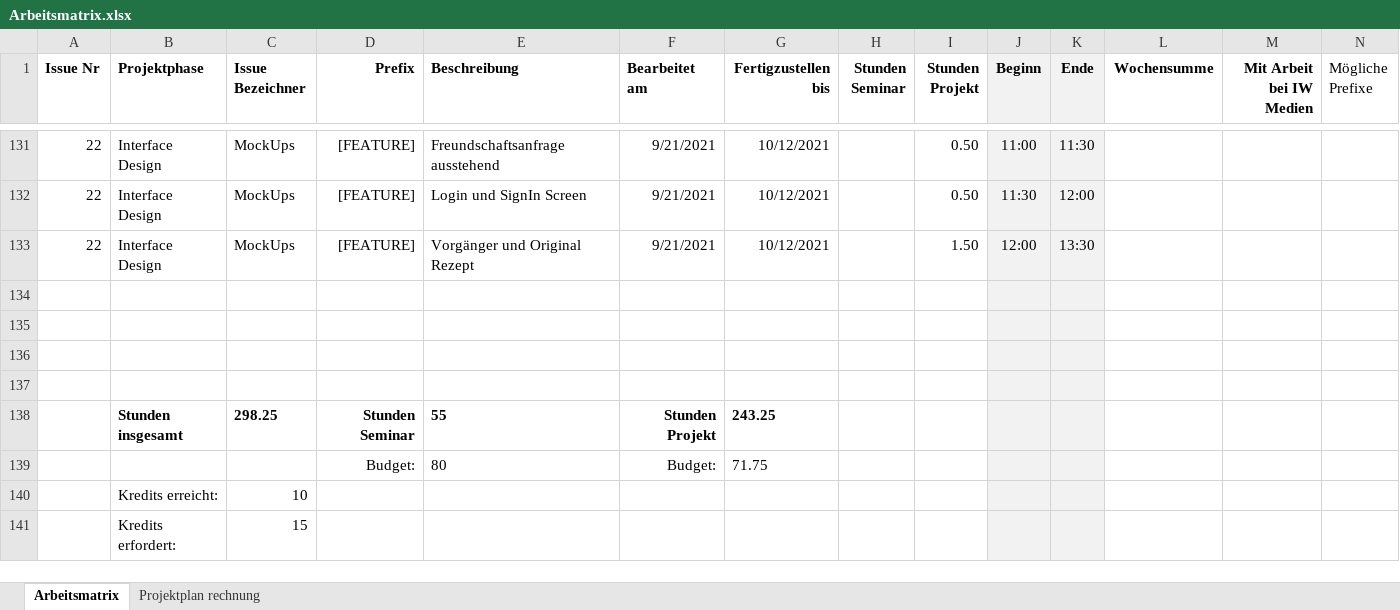
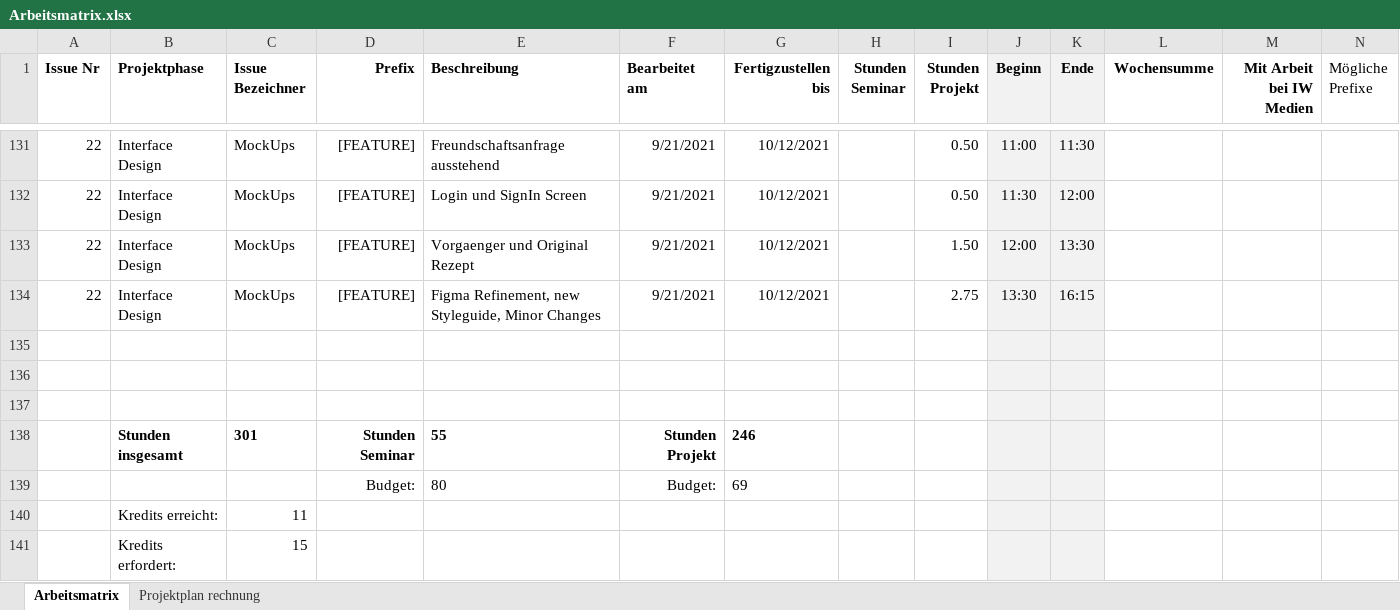
Before and after one commit to Inf166/design-concept-sharing-recipes, an Excel workbook: Artefakte/Zeiterfassung/Arbeitsmatrix.xlsx, sheet Arbeitsmatrix, drawn as a sheet; only a part is shown, gaps mark what is left out; values as stored, in another font and other column widths than the file's, no borders; removed rows and columns are numbered as before the commit, all else as after; rows hold the shown columns only; the diff names each change by its address in the sheet, - before the commit and + after, or states it on an @@ line.

Commit message:
[TASK] Add many changes to styleguid and frames

```diff
--- a/Artefakte/Zeiterfassung/Arbeitsmatrix.xlsx (sheet Arbeitsmatrix)
+++ b/Artefakte/Zeiterfassung/Arbeitsmatrix.xlsx (sheet Arbeitsmatrix)
-E133 (Beschreibung): Vorgänger und Original Rezept
+E133 (Beschreibung): Vorgaenger und Original Rezept
+row 134: 22 | Interface Design | MockUps | [FEATURE] | Figma Refinement, new Styleguide, Minor Changes | 9/21/2021 | 10/12/2021 |  | 2.75 | 13:30 | 16:15
-row 137: (empty)
-C138 (Issue Bezeichner): 298.25
+C138 (Issue Bezeichner): 301
-G138 (Fertigzustellen bis): 243.25
+G138 (Fertigzustellen bis): 246
-G139 (Fertigzustellen bis): 71.75
+G139 (Fertigzustellen bis): 69
-C140 (Issue Bezeichner): 10
+C140 (Issue Bezeichner): 11
```
Also changed, not shown: 20 other files.
